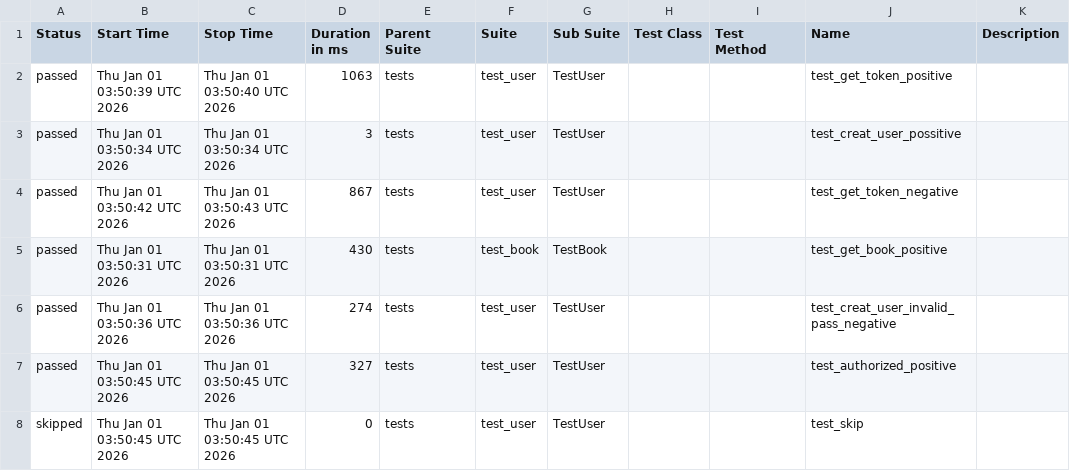
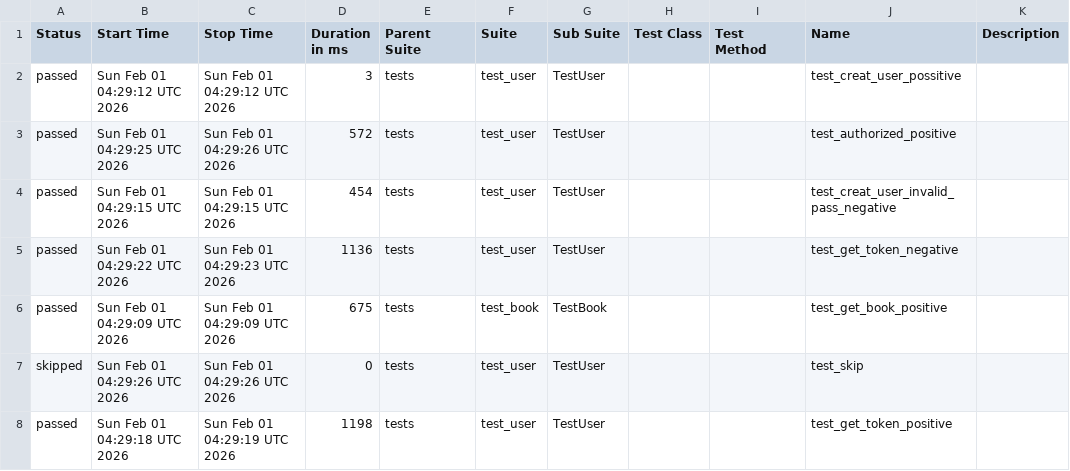
Before and after one commit to ngothikimthaoqb/pytest, a CSV file: data/suites.csv, drawn as a sheet.

```diff
--- a/data/suites.csv
+++ b/data/suites.csv
@@ -1,8 +1,8 @@
 "Status","Start Time","Stop Time","Duration in ms","Parent Suite","Suite","Sub Suite","Test Class","Test Method","Name","Description"
-"passed","Thu Jan 01 03:50:39 UTC 2026","Thu Jan 01 03:50:40 UTC 2026","1063","tests","test_user","TestUser","","","test_get_token_positive",""
-"passed","Thu Jan 01 03:50:34 UTC 2026","Thu Jan 01 03:50:34 UTC 2026","3","tests","test_user","TestUser","","","test_creat_user_possitive",""
-"passed","Thu Jan 01 03:50:42 UTC 2026","Thu Jan 01 03:50:43 UTC 2026","867","tests","test_user","TestUser","","","test_get_token_negative",""
-"passed","Thu Jan 01 03:50:31 UTC 2026","Thu Jan 01 03:50:31 UTC 2026","430","tests","test_book","TestBook","","","test_get_book_positive",""
-"passed","Thu Jan 01 03:50:36 UTC 2026","Thu Jan 01 03:50:36 UTC 2026","274","tests","test_user","TestUser","","","test_creat_user_invalid_pass_negative",""
-"passed","Thu Jan 01 03:50:45 UTC 2026","Thu Jan 01 03:50:45 UTC 2026","327","tests","test_user","TestUser","","","test_authorized_positive",""
-"skipped","Thu Jan 01 03:50:45 UTC 2026","Thu Jan 01 03:50:45 UTC 2026","0","tests","test_user","TestUser","","","test_skip",""
+"passed","Sun Feb 01 04:29:12 UTC 2026","Sun Feb 01 04:29:12 UTC 2026","3","tests","test_user","TestUser","","","test_creat_user_possitive",""
+"passed","Sun Feb 01 04:29:25 UTC 2026","Sun Feb 01 04:29:26 UTC 2026","572","tests","test_user","TestUser","","","test_authorized_positive",""
+"passed","Sun Feb 01 04:29:15 UTC 2026","Sun Feb 01 04:29:15 UTC 2026","454","tests","test_user","TestUser","","","test_creat_user_invalid_pass_negative",""
+"passed","Sun Feb 01 04:29:22 UTC 2026","Sun Feb 01 04:29:23 UTC 2026","1136","tests","test_user","TestUser","","","test_get_token_negative",""
+"passed","Sun Feb 01 04:29:09 UTC 2026","Sun Feb 01 04:29:09 UTC 2026","675","tests","test_book","TestBook","","","test_get_book_positive",""
+"skipped","Sun Feb 01 04:29:26 UTC 2026","Sun Feb 01 04:29:26 UTC 2026","0","tests","test_user","TestUser","","","test_skip",""
+"passed","Sun Feb 01 04:29:18 UTC 2026","Sun Feb 01 04:29:19 UTC 2026","1198","tests","test_user","TestUser","","","test_get_token_positive",""
```
Also changed, not shown: 27 other files.
